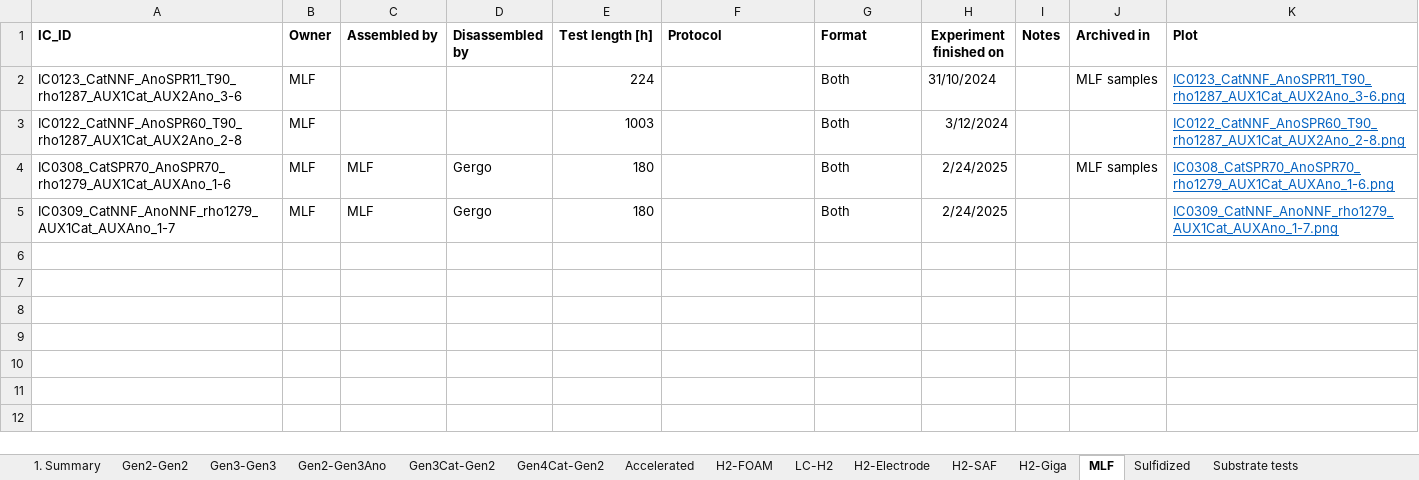
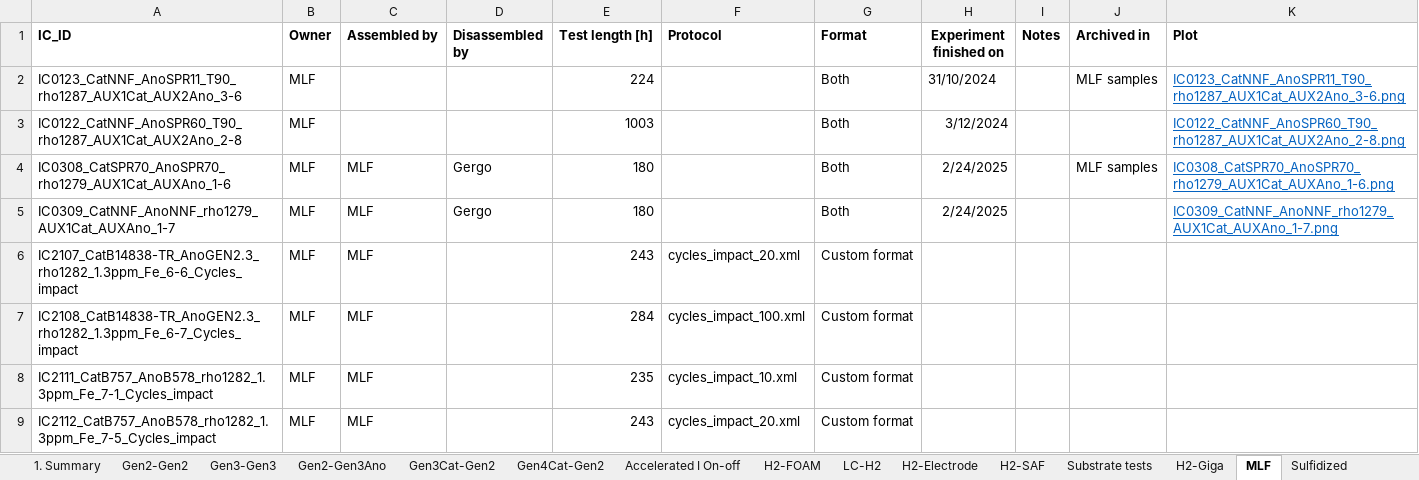
Before and after one commit to hydrogenPro-D/immersion_cell_manager, an Excel workbook: src/data/IC_Logbook.xlsx, sheet MLF, drawn as a sheet; values as stored, in another font and other column widths than the file's, no borders; the diff names each change by its address in the sheet, - before the commit and + after, or states it on an @@ line.

```diff
--- a/src/data/IC_Logbook.xlsx (sheet MLF)
+++ b/src/data/IC_Logbook.xlsx (sheet MLF)
-sheet tab: Accelerated
+sheet tab: Accelerated I On-off
@@ sheet tab order changed: 1. Summary | Gen2-Gen2 | Gen3-Gen3 | Gen2-Gen3Ano | Gen3Cat-Gen2 | Gen4Cat-Gen2 | Accelerated I On-off | H2-FOAM | LC-H2 | H2-Electrode | H2-SAF | Substrate tests | H2-Giga | MLF | Sulfidized @@
+row 6: IC2107_CatB14838-TR_AnoGEN2.3_rho1282_1.3ppm_Fe_6-6_Cycles_impact | MLF | MLF |  | 243 | cycles_impact_20.xml | Custom format
+row 7: IC2108_CatB14838-TR_AnoGEN2.3_rho1282_1.3ppm_Fe_6-7_Cycles_impact | MLF | MLF |  | 284 | cycles_impact_100.xml | Custom format
+row 8: IC2111_CatB757_AnoB578_rho1282_1.3ppm_Fe_7-1_Cycles_impact | MLF | MLF |  | 235 | cycles_impact_10.xml | Custom format
+row 9: IC2112_CatB757_AnoB578_rho1282_1.3ppm_Fe_7-5_Cycles_impact | MLF | MLF |  | 243 | cycles_impact_20.xml | Custom format
```
Also changed, not shown: sheet Production R&D, sheet Gen4Cat-Gen2, sheet Long term testing, sheet Other, sheet Accelerated I On-off, sheet Gen2-Gen2, 6 more sheets, hidden cells, 2 other files.
